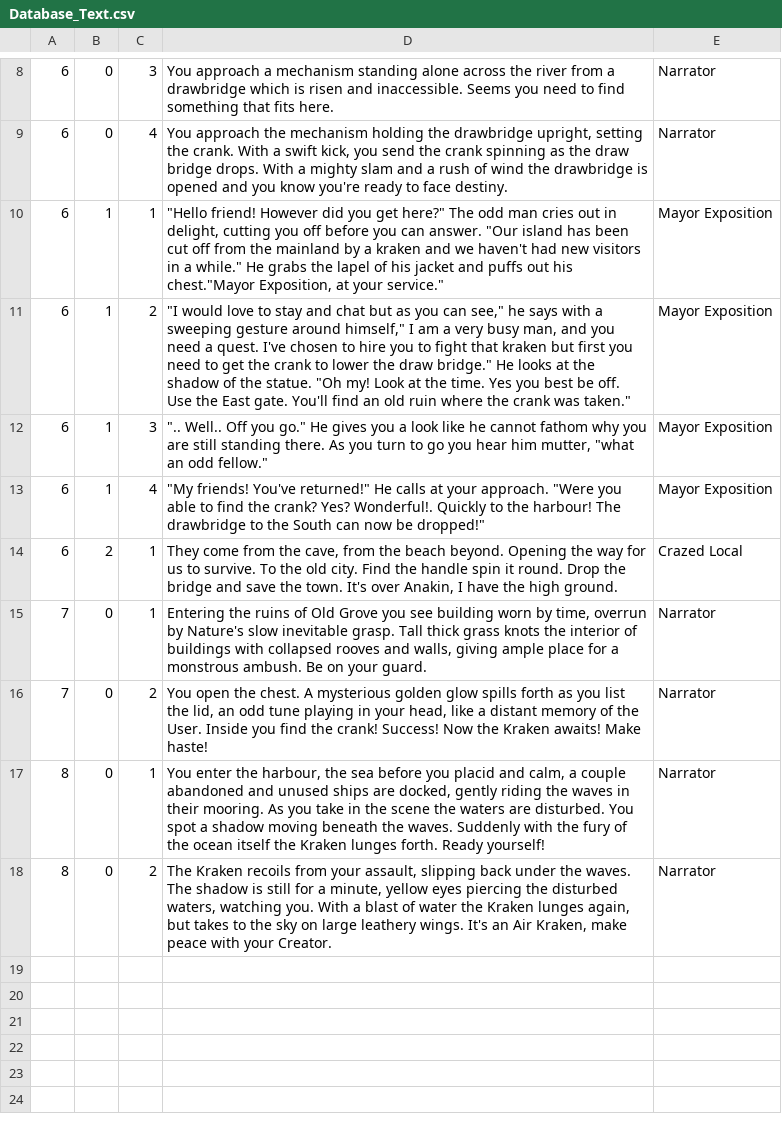
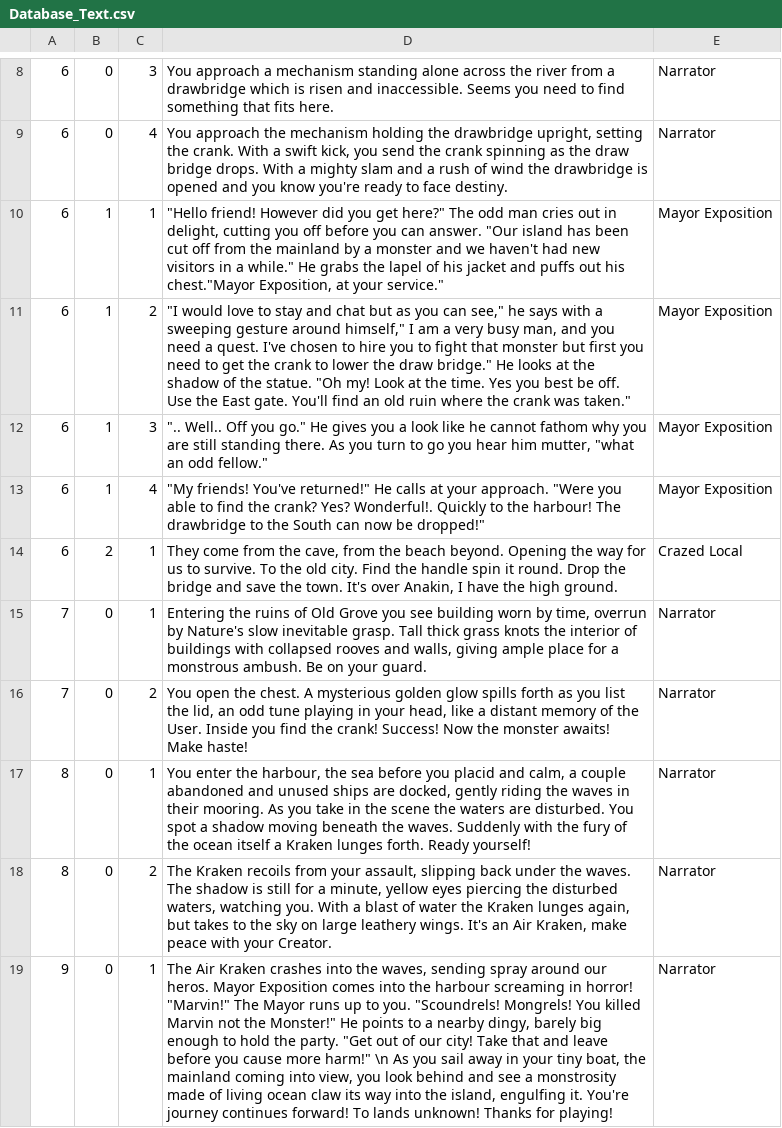
Before and after one commit to ZachWilliam/CPP_Repository, a CSV file: MapSystem/MapSystem v12/MapSystem/Database_Text.csv, drawn as a sheet; only a part is shown, gaps mark what is left out; the diff names each change by its address in the sheet, - before the commit and + after, or states it on an @@ line.

Commit message:
Update Database_Text.csv
Final scene added

```diff
--- a/MapSystem/MapSystem v12/MapSystem/Database_Text.csv
+++ b/MapSystem/MapSystem v12/MapSystem/Database_Text.csv
-D10: …by a kraken and we…
+D10: …by a monster and we…
-D11: …fight that kraken but first…
+D11: …fight that monster but first…
-D16: …Now the Kraken awaits! Make…
+D16: …Now the monster awaits! Make…
-D17: …ocean itself the Kraken lunges…
+D17: …ocean itself a Kraken lunges…
+row 19: 9 | 0 | 1 | The Air Kraken crashes into the waves, sending spray around our heros. Mayor Exposition comes into the harbour screaming in horror! "Marvin!" The Mayor runs up to you. "Scoundrels! Mongrels! You killed Marvin not the Monster!" He points to a nearby dingy, barely big enough to hold the party. "Get out of our city! Take that and leave before you cause more harm!" \n As you sail away in your tiny boat, the mainland coming into view, you look behind and see a monstrosity made of living ocean claw its way into the island, engulfing it. You're journey continues forward! To lands unknown! Thanks for playing! | Narrator
```
